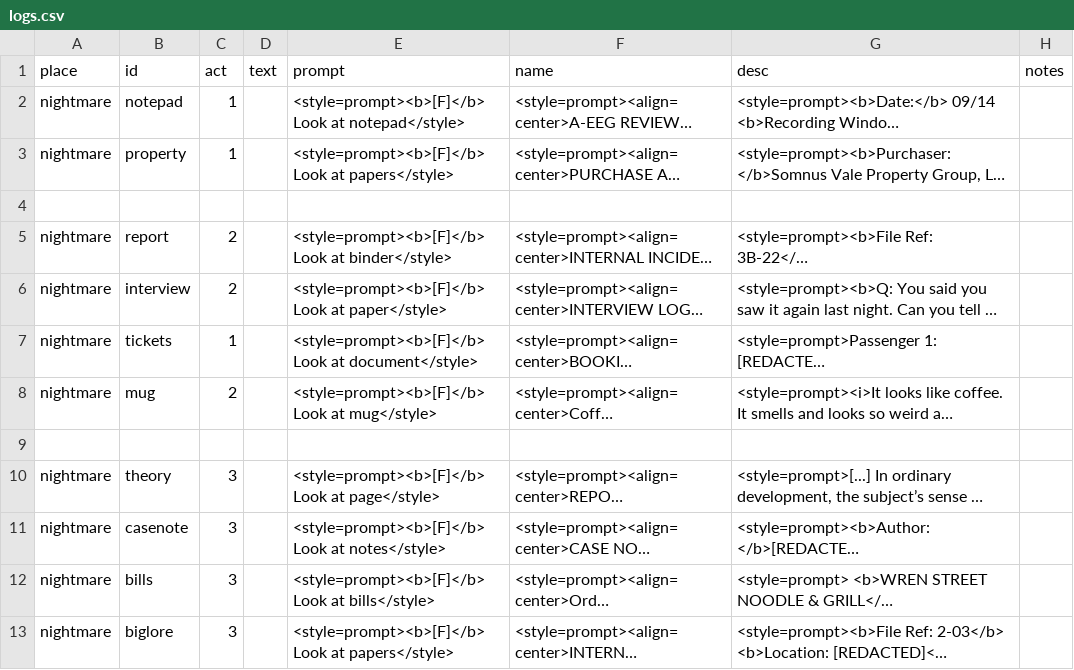
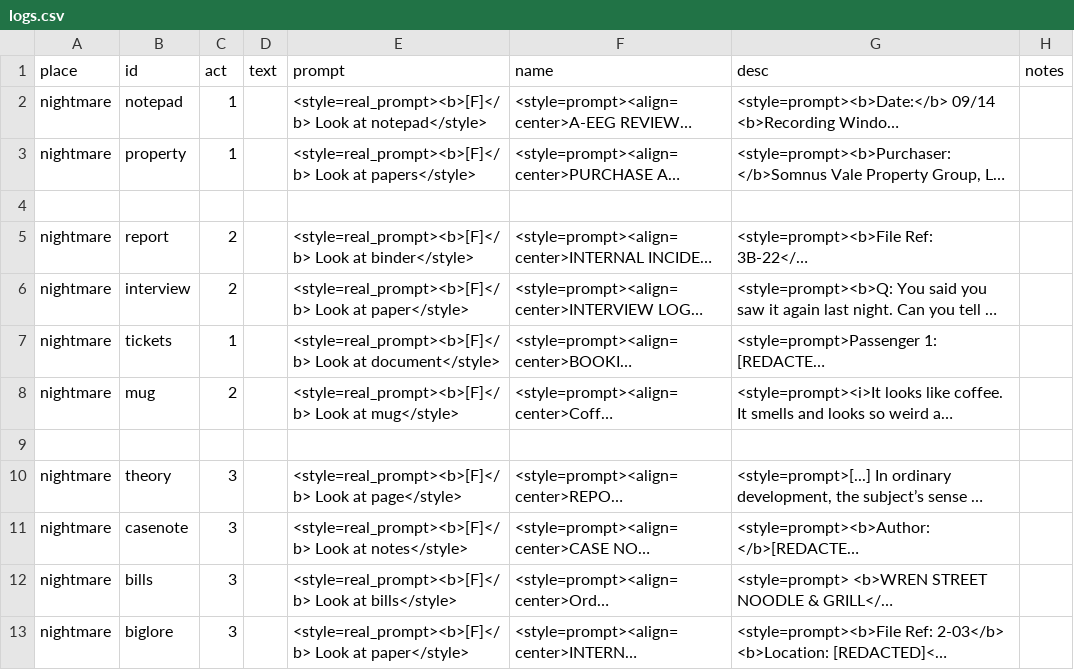
Before and after one commit to MoonTales/Spooky, a CSV file: Assets/Resources/Text/logs.csv, drawn as a sheet; long unchanged cells end in …; the diff names each change by its address in the sheet, - before the commit and + after, or states it on an @@ line.

```diff
--- a/Assets/Resources/Text/logs.csv
+++ b/Assets/Resources/Text/logs.csv
-E2 (prompt): <style=prompt><b>[F]</b> Look at…
+E2 (prompt): <style=real_prompt><b>[F]</b> Look at…
-E3 (prompt): <style=prompt><b>[F]</b> Look at…
+E3 (prompt): <style=real_prompt><b>[F]</b> Look at…
-E5 (prompt): <style=prompt><b>[F]</b> Look at…
+E5 (prompt): <style=real_prompt><b>[F]</b> Look at…
-E6 (prompt): <style=prompt><b>[F]</b> Look at…
+E6 (prompt): <style=real_prompt><b>[F]</b> Look at…
-E7 (prompt): <style=prompt><b>[F]</b> Look at…
+E7 (prompt): <style=real_prompt><b>[F]</b> Look at…
-E8 (prompt): <style=prompt><b>[F]</b> Look at…
+E8 (prompt): <style=real_prompt><b>[F]</b> Look at…
-E10 (prompt): <style=prompt><b>[F]</b> Look at…
+E10 (prompt): <style=real_prompt><b>[F]</b> Look at…
-E11 (prompt): <style=prompt><b>[F]</b> Look at…
+E11 (prompt): <style=real_prompt><b>[F]</b> Look at…
-E12 (prompt): <style=prompt><b>[F]</b> Look at…
+E12 (prompt): <style=real_prompt><b>[F]</b> Look at…
-E13 (prompt): <style=prompt><b>[F]</b> Look at papers</style>
+E13 (prompt): <style=real_prompt><b>[F]</b> Look at paper</style>
```
Also changed, not shown: Assets/Resources/Text/books.csv, Assets/Resources/Text/prompts.csv, 3 other files.
